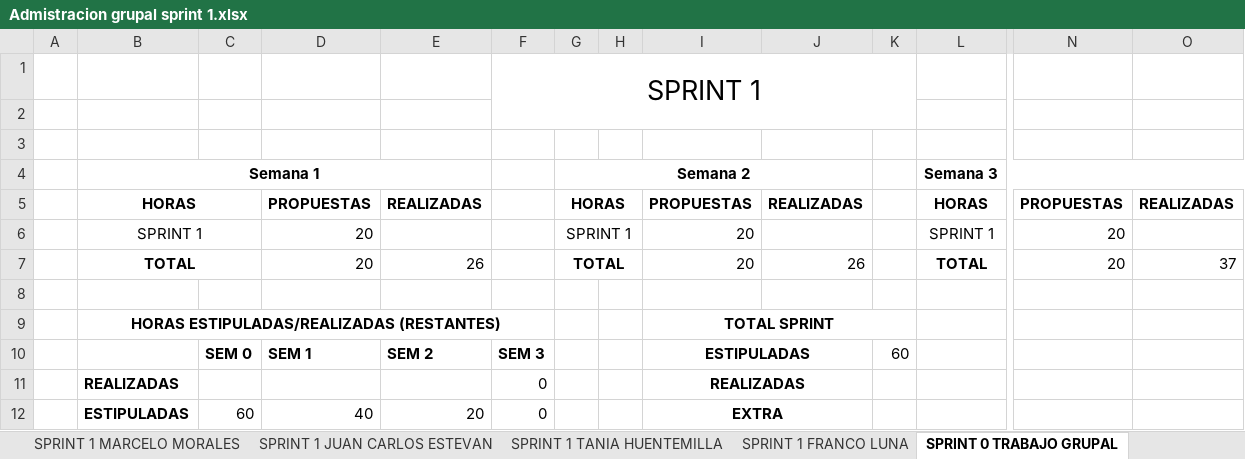
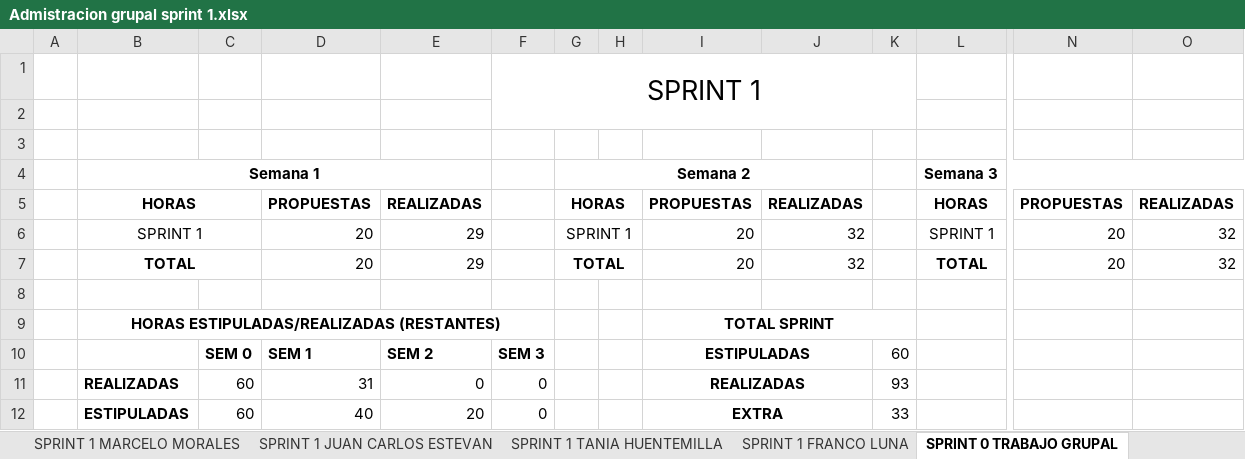
Before and after one commit to xJohnCleaver/SociedadLMYT, an Excel workbook: Admistracion grupal sprint 1.xlsx, sheet SPRINT 0 TRABAJO GRUPAL, drawn as a sheet; only a part is shown, gaps mark what is left out; values as stored, in another font and other column widths than the file's, no borders; charts and pictures not drawn; removed rows and columns are numbered as before the commit, all else as after; rows hold the shown columns only; the diff names each change by its address in the sheet, - before the commit and + after, or states it on an @@ line.

Commit message:
Administracion del sprint 1 actualizado
Terminado el archivo de administración del sprint 1

```diff
--- a/Admistracion grupal sprint 1.xlsx (sheet SPRINT 0 TRABAJO GRUPAL)
+++ b/Admistracion grupal sprint 1.xlsx (sheet SPRINT 0 TRABAJO GRUPAL)
-E6: (empty)
+E6: 29
-J6: (empty)
+J6: 32
-O6: (empty)
+O6: 32
-E7: 26
+E7: 29
-J7: 26
+J7: 32
-O7: 37
+O7: 32
-row 11:  | REALIZADAS |  |  |  | 0 |  |  | REALIZADAS
+row 11:  | REALIZADAS | 60 | 31 | 0 | 0 |  |  | REALIZADAS |  | 93
-K12: (empty)
+K12: 33
```
Also changed, not shown: sheet SPRINT 1 FRANCO LUNA, sheet SPRINT 1 JUAN CARLOS ESTEVAN, sheet SPRINT 1 TANIA HUENTEMILLA, sheet SPRINT 1 MARCELO MORALES, sheet SPRINT 0 ACTIVIDADES, charts or pictures.
